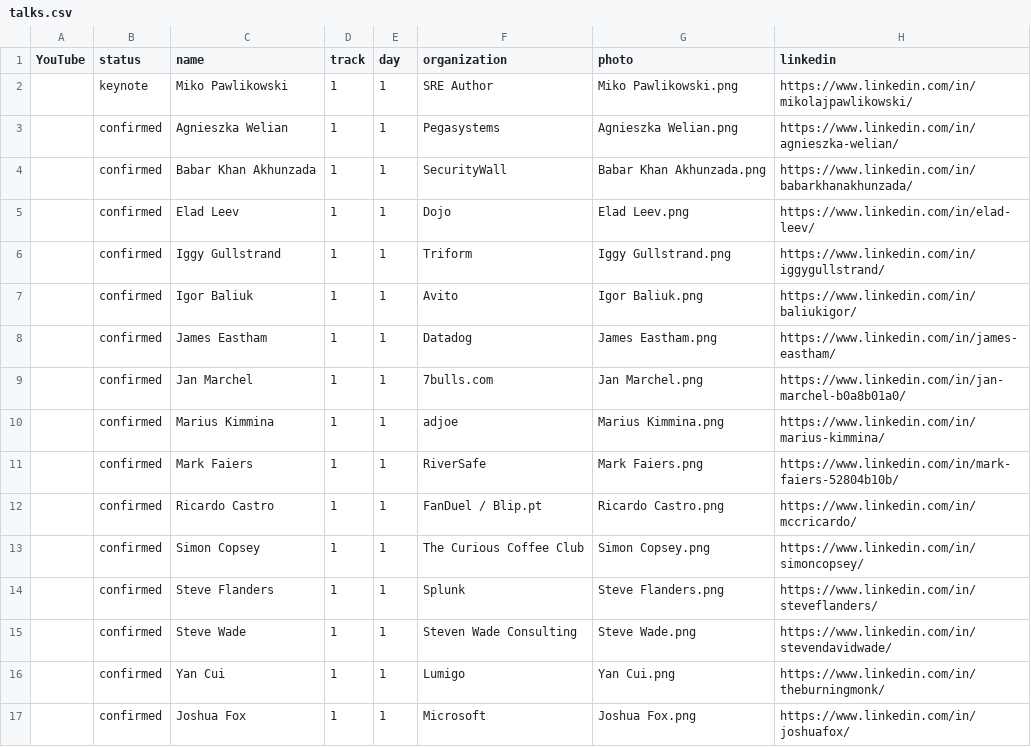
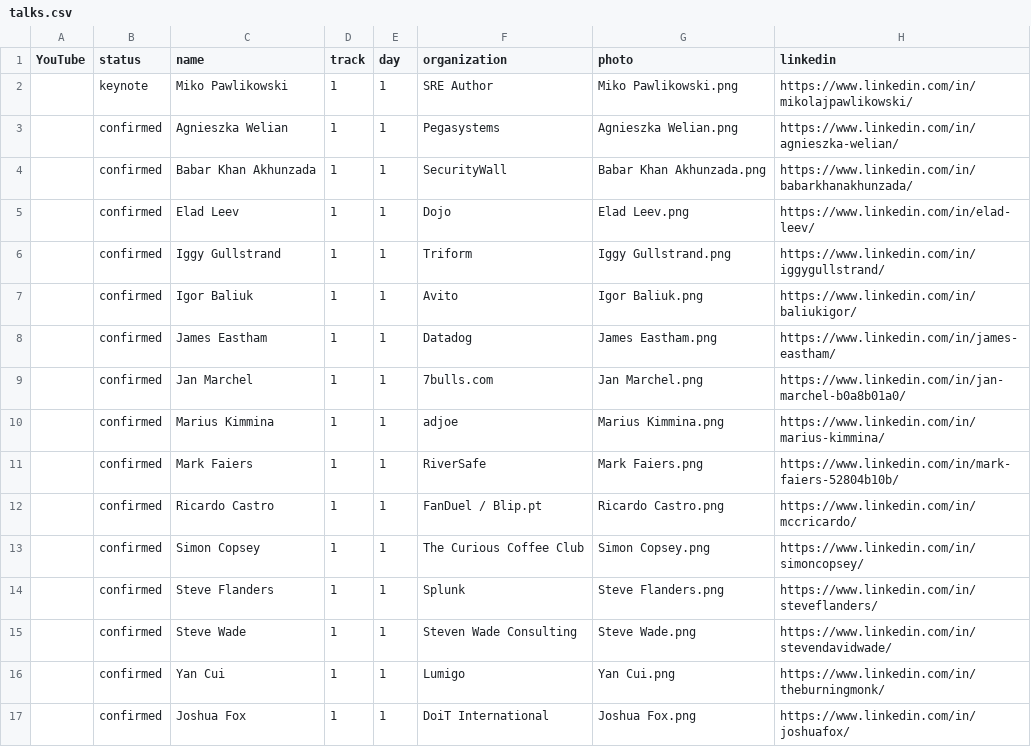
Before and after one commit to sreday/website, a CSV file: 2025-london-q1/_db/talks.csv, drawn as a sheet; only a part is shown; the diff names each change by its address in the sheet, - before the commit and + after, or states it on an @@ line.

Commit message:
Add files via upload

```diff
--- a/2025-london-q1/_db/talks.csv
+++ b/2025-london-q1/_db/talks.csv
-F17 (organization): Microsoft
+F17 (organization): DoiT International
```
